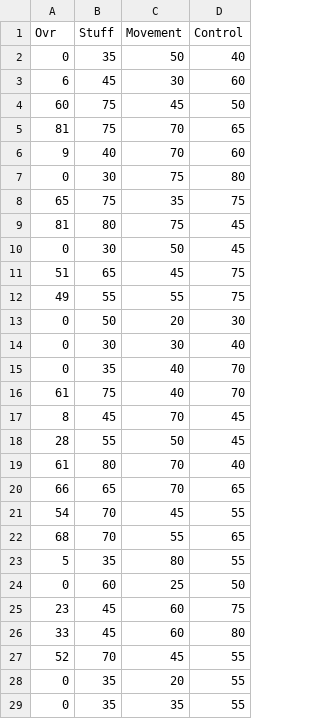
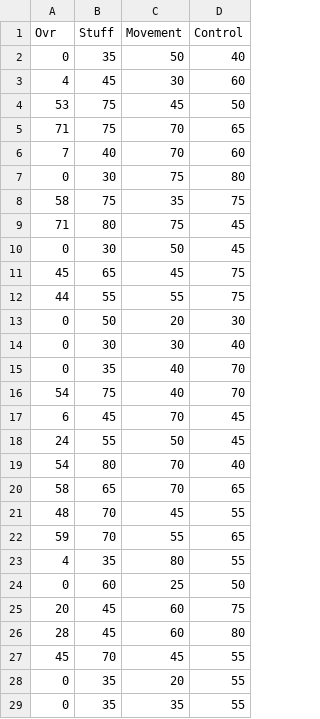
Before and after one commit to jvanderz22/ootp-dev, a CSV file: training_data/OOTP Models - RP Data.csv, drawn as a sheet; only a part is shown; the diff covers the shown part only.

Commit message:
Fix relief model bug and set RP value cap at 85 instead of 100

```diff
--- a/training_data/OOTP Models - RP Data.csv
+++ b/training_data/OOTP Models - RP Data.csv
@@ -2,12 +2,12 @@ Ovr,Stuff,Movement,Control
 0,35,50,40
-6,45,30,60
-60,75,45,50
-81,75,70,65
-9,40,70,60
+4,45,30,60
+53,75,45,50
+71,75,70,65
+7,40,70,60
 0,30,75,80
-65,75,35,75
-81,80,75,45
+58,75,35,75
+71,80,75,45
 0,30,50,45
-51,65,45,75
-49,55,55,75
+45,65,45,75
+44,55,55,75
 0,50,20,30
@@ -15,14 +15,14 @@ Ovr,Stuff,Movement,Control
 0,35,40,70
-61,75,40,70
-8,45,70,45
-28,55,50,45
-61,80,70,40
-66,65,70,65
-54,70,45,55
-68,70,55,65
-5,35,80,55
+54,75,40,70
+6,45,70,45
+24,55,50,45
+54,80,70,40
+58,65,70,65
+48,70,45,55
+59,70,55,65
+4,35,80,55
 0,60,25,50
-23,45,60,75
-33,45,60,80
-52,70,45,55
+20,45,60,75
+28,45,60,80
+45,70,45,55
 0,35,20,55
```
Also changed, not shown: 12 edited cells elsewhere in this file, 2 other files.
